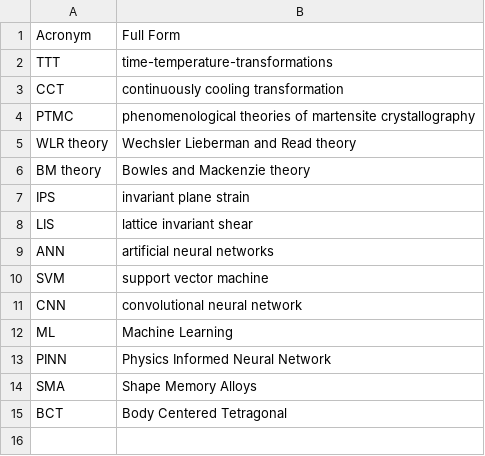
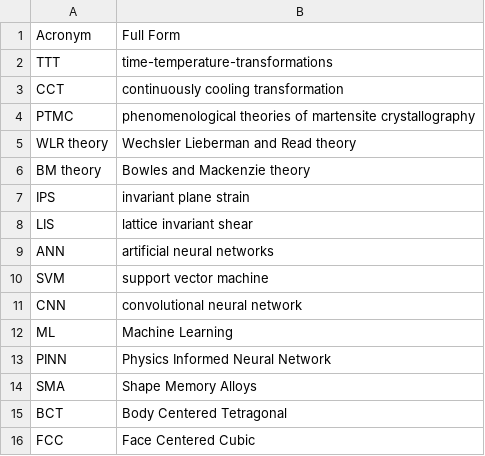
Before and after one commit to anilkunwar/martensitic_alloys, a CSV file: nomenclature.csv, drawn as a sheet.

Commit message:
Update nomenclature.csv

```diff
--- a/nomenclature.csv
+++ b/nomenclature.csv
@@ -15 +15,2 @@ SMA, Shape Memory Alloys
 BCT, Body Centered Tetragonal
+FCC, Face Centered Cubic
```
